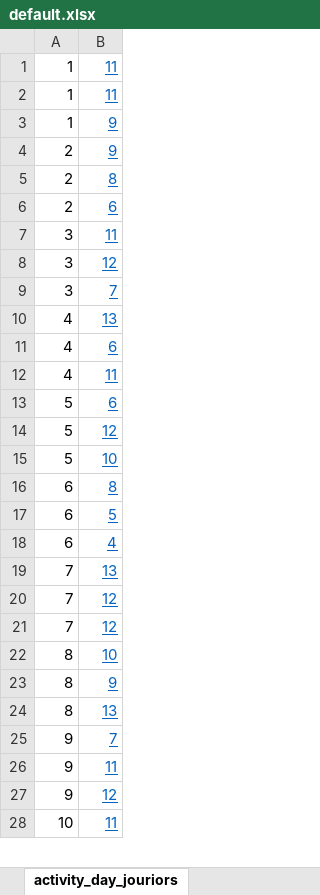
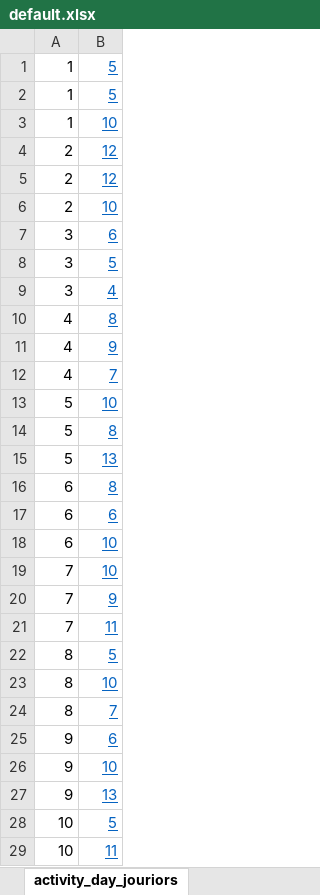
Before and after one commit to magarich228/SecConfHub, an Excel workbook: PersistentData/default.xlsx, sheet activity_day_jouriors, drawn as a sheet; only a part is shown; values as stored, in another font and other column widths than the file's, no borders; removed rows and columns are numbered as before the commit, all else as after; the diff covers the shown part only; the diff names each change by its address in the sheet, - before the commit and + after, or states it on an @@ line.

```diff
--- a/PersistentData/default.xlsx (sheet activity_day_jouriors)
+++ b/PersistentData/default.xlsx (sheet activity_day_jouriors)
-B1:B2: 11
+B1:B2: 5
-B3: 9
+B3: 10
-B4: 9
+B4: 12
-B5: 8
+B5: 12
-B6: 6
+B6: 10
-B7: 11
+B7: 6
-B8: 12
+B8: 5
-B9: 7
+B9: 4
-B10: 13
+B10: 8
-B11: 6
+B11: 9
-B12: 11
+B12: 7
-row 13: 5 | 6
-row 14: 5 | 12
+row 14: 5 | 8
+row 15: 5 | 13
-B17: 5
+B17: 6
-B18: 4
+B18: 10
-B19: 13
+B19: 10
-B20: 12
+B20: 9
-B21: 12
+B21: 11
+row 22: 8 | 5
-B24: 9
+B24: 7
-row 24: 8 | 13
-B25: 7
+B25: 6
-B26: 11
+B26: 10
-B27: 12
+B27: 13
+row 28: 10 | 5
```
Also changed, not shown: 5 added rows, 6 removed rows and 42 edited cells elsewhere in this sheet, 9 other files.
